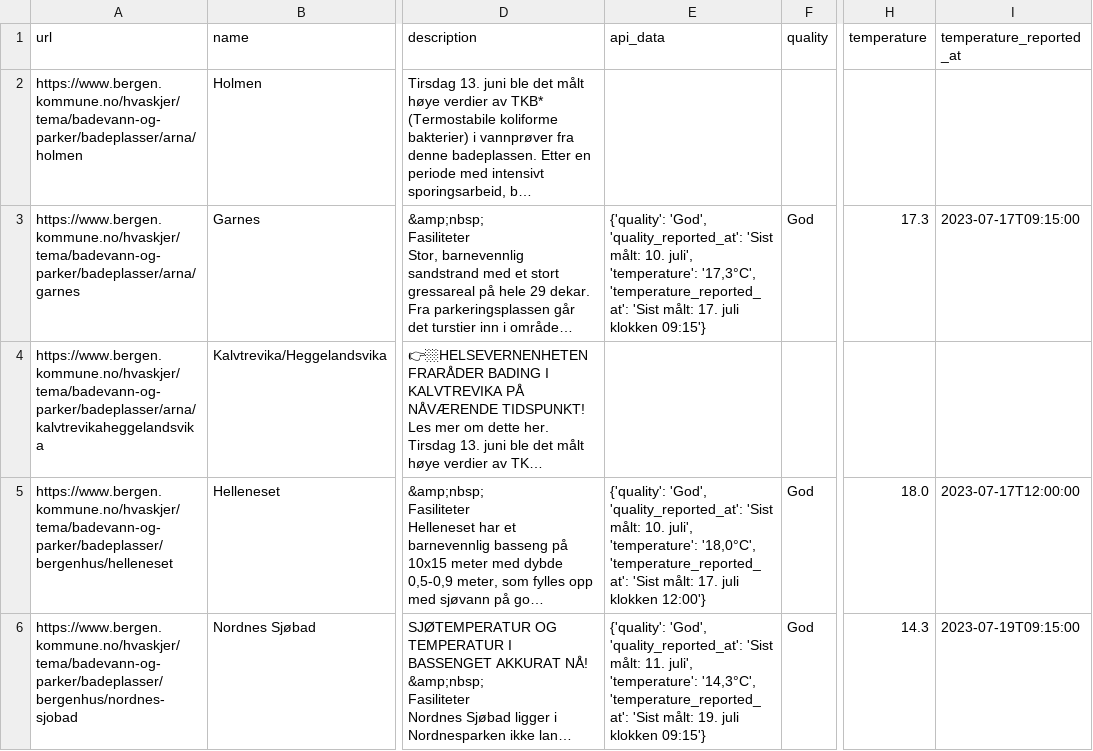
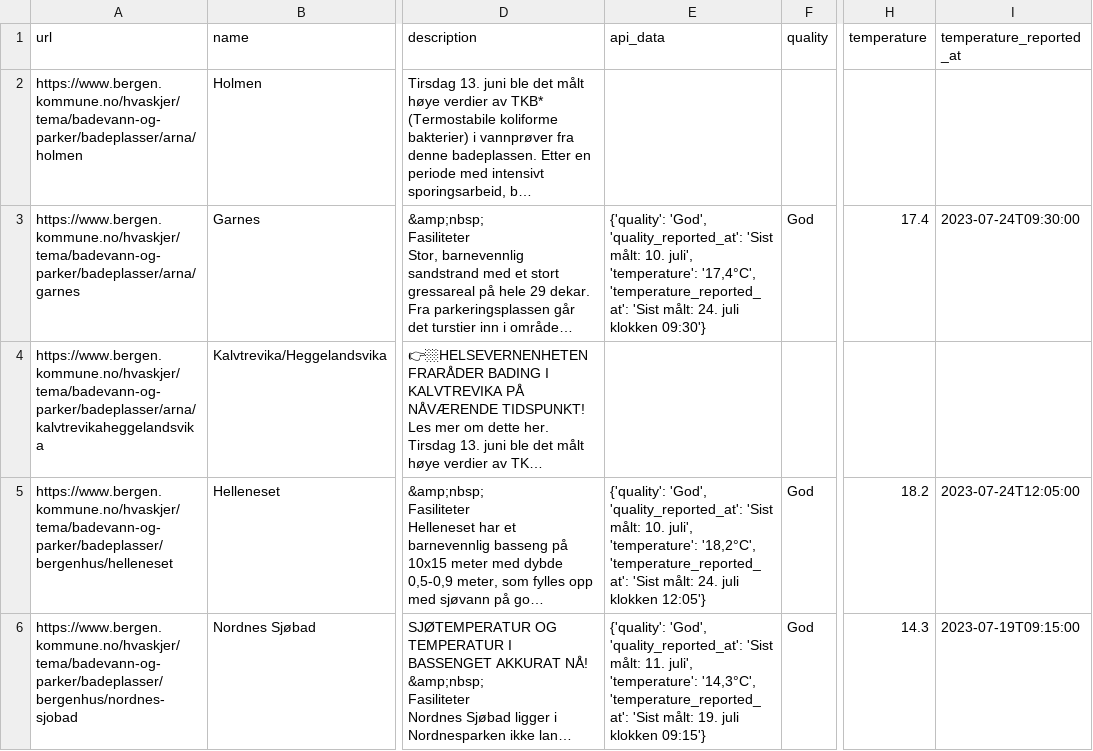
Before and after one commit to BergensTidende/badetemp-scraper, a CSV file: data/latest.csv, drawn as a sheet; only a part is shown, gaps mark what is left out; long unchanged cells end in …; the diff covers the shown part only; the diff names each change by its address in the sheet, - before the commit and + after, or states it on an @@ line.

```diff
--- a/data/latest.csv
+++ b/data/latest.csv
-E3 (api_data): …juli', 'temperature': '17,3°C', 'temperature_reported_at': 'Sist målt: 17. juli klokken 09:15'}
+E3 (api_data): …juli', 'temperature': '17,4°C', 'temperature_reported_at': 'Sist målt: 24. juli klokken 09:30'}
-H3 (temperature): 17.3
+H3 (temperature): 17.4
-I3 (temperature_reported_at): 2023-07-17T09:15:00
+I3 (temperature_reported_at): 2023-07-24T09:30:00
-E5 (api_data): …juli', 'temperature': '18,0°C', 'temperature_reported_at': 'Sist målt: 17. juli klokken 12:00'}
+E5 (api_data): …juli', 'temperature': '18,2°C', 'temperature_reported_at': 'Sist målt: 24. juli klokken 12:05'}
-H5 (temperature): 18.0
+H5 (temperature): 18.2
-I5 (temperature_reported_at): 2023-07-17T12:00:00
+I5 (temperature_reported_at): 2023-07-24T12:05:00
```
Also changed, not shown: 26 edited cells elsewhere in this file, 1 other file.
